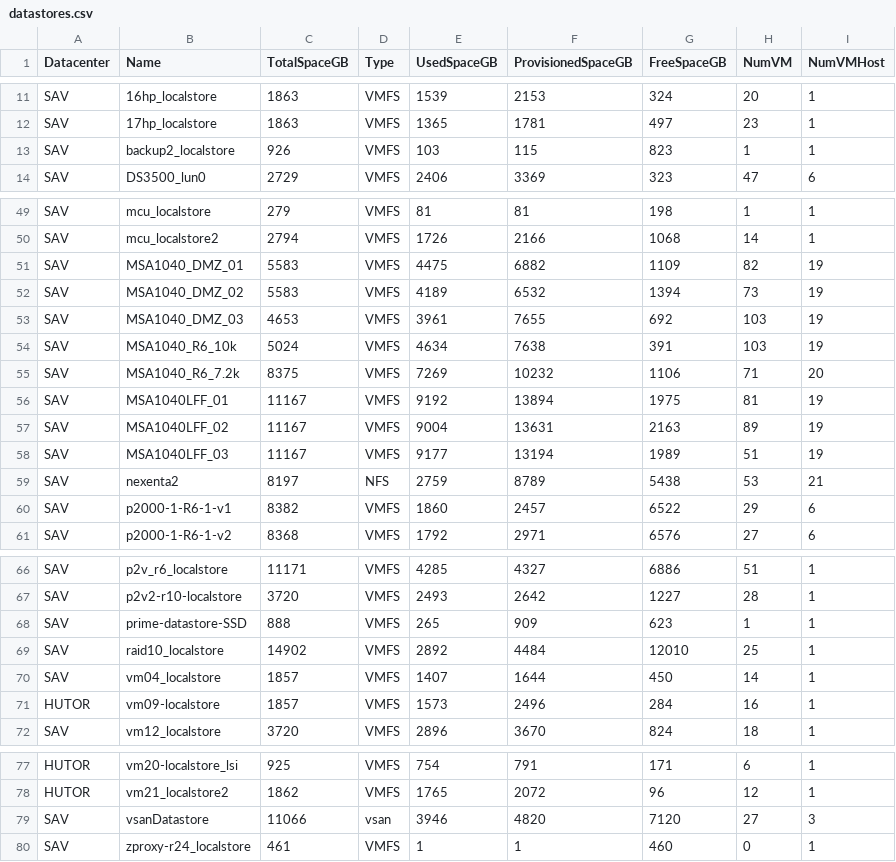
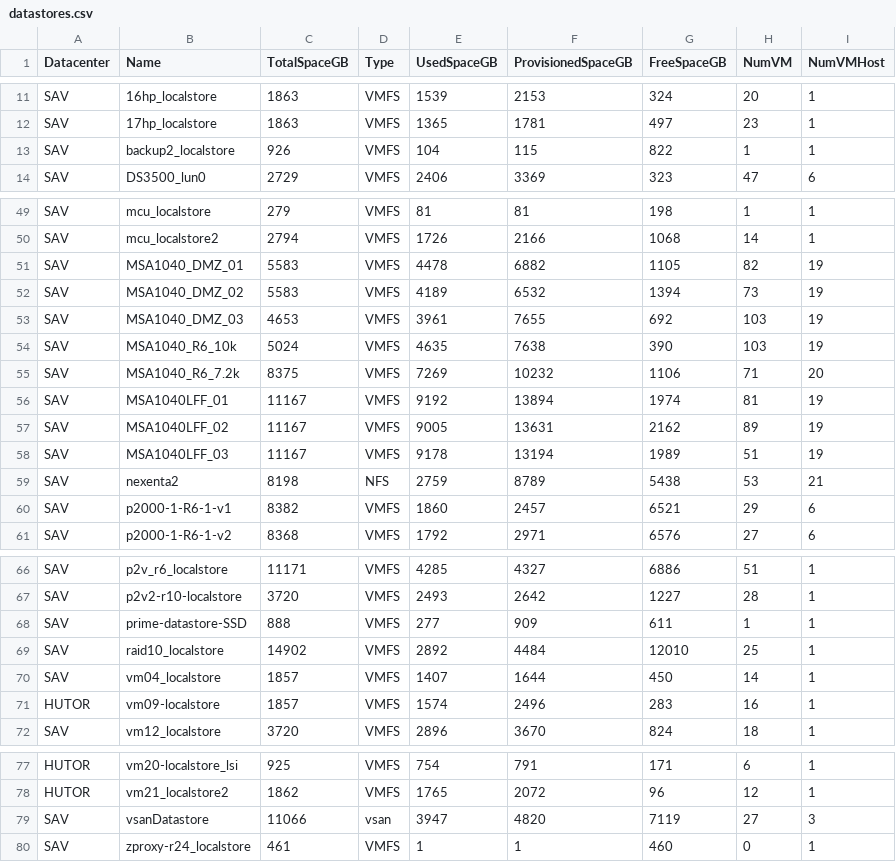
Before and after one commit to akrush24/vmware-stats, a CSV file: datastores.csv, drawn as a sheet; only a part is shown, gaps mark what is left out.

Commit message:
Sun Mar  5 06:15:56 RTZST 2017, from Windows

```diff
--- a/datastores.csv
+++ b/datastores.csv
@@ -12,3 +12,3 @@
 "SAV";"17hp_localstore";"1863";"VMFS";"1365";"1781";"497";"23";"1"
-"SAV";"backup2_localstore";"926";"VMFS";"103";"115";"823";"1";"1"
+"SAV";"backup2_localstore";"926";"VMFS";"104";"115";"822";"1";"1"
 "SAV";"DS3500_lun0";"2729";"VMFS";"2406";"3369";"323";"47";"6"
@@ -50,12 +50,12 @@
 "SAV";"mcu_localstore2";"2794";"VMFS";"1726";"2166";"1068";"14";"1"
-"SAV";"MSA1040_DMZ_01";"5583";"VMFS";"4475";"6882";"1109";"82";"19"
+"SAV";"MSA1040_DMZ_01";"5583";"VMFS";"4478";"6882";"1105";"82";"19"
 "SAV";"MSA1040_DMZ_02";"5583";"VMFS";"4189";"6532";"1394";"73";"19"
 "SAV";"MSA1040_DMZ_03";"4653";"VMFS";"3961";"7655";"692";"103";"19"
-"SAV";"MSA1040_R6_10k";"5024";"VMFS";"4634";"7638";"391";"103";"19"
+"SAV";"MSA1040_R6_10k";"5024";"VMFS";"4635";"7638";"390";"103";"19"
 "SAV";"MSA1040_R6_7.2k";"8375";"VMFS";"7269";"10232";"1106";"71";"20"
-"SAV";"MSA1040LFF_01";"11167";"VMFS";"9192";"13894";"1975";"81";"19"
-"SAV";"MSA1040LFF_02";"11167";"VMFS";"9004";"13631";"2163";"89";"19"
-"SAV";"MSA1040LFF_03";"11167";"VMFS";"9177";"13194";"1989";"51";"19"
-"SAV";"nexenta2";"8197";"NFS";"2759";"8789";"5438";"53";"21"
-"SAV";"p2000-1-R6-1-v1";"8382";"VMFS";"1860";"2457";"6522";"29";"6"
+"SAV";"MSA1040LFF_01";"11167";"VMFS";"9192";"13894";"1974";"81";"19"
+"SAV";"MSA1040LFF_02";"11167";"VMFS";"9005";"13631";"2162";"89";"19"
+"SAV";"MSA1040LFF_03";"11167";"VMFS";"9178";"13194";"1989";"51";"19"
+"SAV";"nexenta2";"8198";"NFS";"2759";"8789";"5438";"53";"21"
+"SAV";"p2000-1-R6-1-v1";"8382";"VMFS";"1860";"2457";"6521";"29";"6"
 "SAV";"p2000-1-R6-1-v2";"8368";"VMFS";"1792";"2971";"6576";"27";"6"
@@ -67,6 +67,6 @@
 "SAV";"p2v2-r10-localstore";"3720";"VMFS";"2493";"2642";"1227";"28";"1"
-"SAV";"prime-datastore-SSD";"888";"VMFS";"265";"909";"623";"1";"1"
+"SAV";"prime-datastore-SSD";"888";"VMFS";"277";"909";"611";"1";"1"
 "SAV";"raid10_localstore";"14902";"VMFS";"2892";"4484";"12010";"25";"1"
 "SAV";"vm04_localstore";"1857";"VMFS";"1407";"1644";"450";"14";"1"
-"HUTOR";"vm09-localstore";"1857";"VMFS";"1573";"2496";"284";"16";"1"
+"HUTOR";"vm09-localstore";"1857";"VMFS";"1574";"2496";"283";"16";"1"
 "SAV";"vm12_localstore";"3720";"VMFS";"2896";"3670";"824";"18";"1"
@@ -78,3 +78,3 @@
 "HUTOR";"vm21_localstore2";"1862";"VMFS";"1765";"2072";"96";"12";"1"
-"SAV";"vsanDatastore";"11066";"vsan";"3946";"4820";"7120";"27";"3"
+"SAV";"vsanDatastore";"11066";"vsan";"3947";"4820";"7119";"27";"3"
 "SAV";"zproxy-r24_localstore";"461";"VMFS";"1";"1";"460";"0";"1"
```
